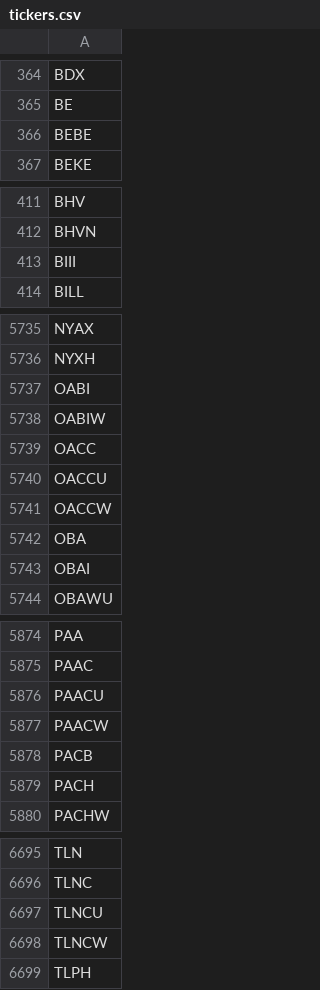
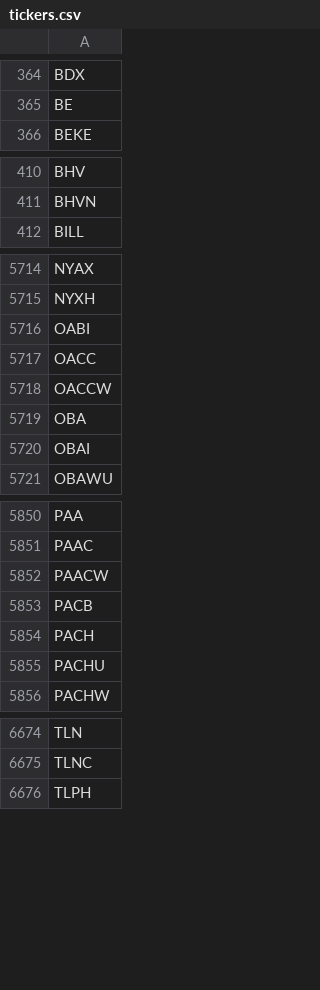
Before and after one commit to Tonomasan/Momentum-app_NYSE_NASDAQ_HTML, a CSV file: tickers.csv, drawn as a sheet; only a part is shown, gaps mark what is left out; the diff covers the shown part only.

```diff
--- a/tickers.csv
+++ b/tickers.csv
@@ -365,3 +365,2 @@ BDX
 BE
-BEBE
 BEKE
@@ -412,3 +411,2 @@ BHV
 BHVN
-BIII
 BILL
@@ -5737,5 +5716,3 @@ NYXH
 OABI
-OABIW
 OACC
-OACCU
 OACCW
@@ -5875,3 +5851,2 @@ PAA
 PAAC
-PAACU
 PAACW
@@ -5879,2 +5854,3 @@ PACB
 PACH
+PACHU
 PACHW
@@ -6696,4 +6675,2 @@ TLN
 TLNC
-TLNCU
-TLNCW
 TLPH
```
Also changed, not shown: 38 added rows, 55 removed rows and 4 edited cells elsewhere in this file, momentum_data.csv, 2 other files.
